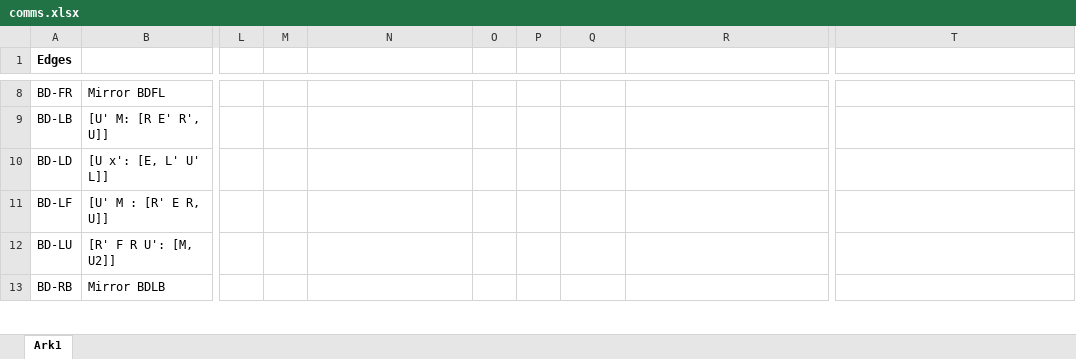
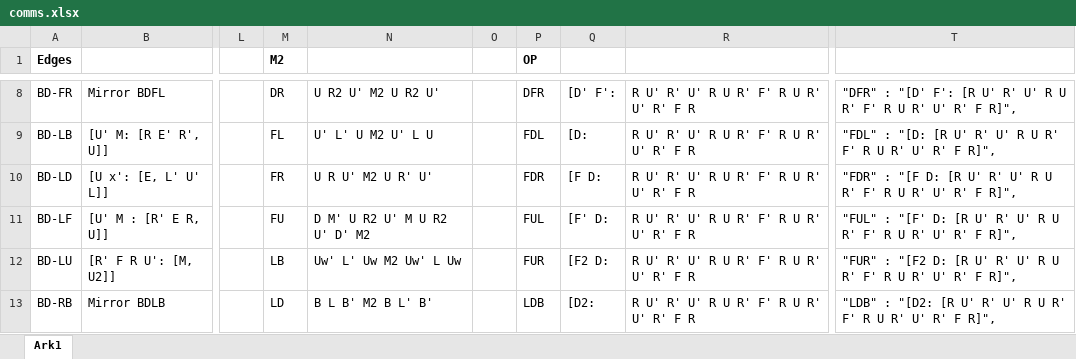
Before and after one commit to linuzzx/Pascal, an Excel workbook: Kubing/BLD/MemoHelper/comms.xlsx, sheet Ark1, drawn as a sheet; only a part is shown, gaps mark what is left out; values as stored, in another font and other column widths than the file's, no borders; the diff covers the shown part only; the diff names each change by its address in the sheet, - before the commit and + after, or states it on an @@ line.

```diff
--- a/Kubing/BLD/MemoHelper/comms.xlsx (sheet Ark1)
+++ b/Kubing/BLD/MemoHelper/comms.xlsx (sheet Ark1)
-M1: (empty)
+M1: M2
-P1: (empty)
+P1: OP
-M8 (M2): (empty)
+M8 (M2): DR
-N8: (empty)
+N8: U R2 U' M2 U R2 U'
-P8 (OP): (empty)
+P8 (OP): DFR
-Q8: (empty)
+Q8: [D' F':
-R8:R13: (empty)
+R8:R13: R U' R' U' R U R' F' R U R' U' R' F R
-T8: (empty)
+T8: "DFR" : "[D' F': [R U' R' U' R U R' F' R U R' U' R' F R]",
-M9 (M2): (empty)
+M9 (M2): FL
-N9: (empty)
+N9: U' L' U M2 U' L U
-P9 (OP): (empty)
+P9 (OP): FDL
-Q9: (empty)
+Q9: [D:
-T9: (empty)
+T9: "FDL" : "[D: [R U' R' U' R U R' F' R U R' U' R' F R]",
-M10 (M2): (empty)
+M10 (M2): FR
-N10: (empty)
+N10: U R U' M2 U R' U'
-P10 (OP): (empty)
+P10 (OP): FDR
-Q10: (empty)
+Q10: [F D:
-T10: (empty)
+T10: "FDR" : "[F D: [R U' R' U' R U R' F' R U R' U' R' F R]",
-M11 (M2): (empty)
+M11 (M2): FU
-N11: (empty)
+N11: D M' U R2 U' M U R2 U' D' M2
-P11 (OP): (empty)
+P11 (OP): FUL
-Q11: (empty)
+Q11: [F' D:
-T11: (empty)
+T11: "FUL" : "[F' D: [R U' R' U' R U R' F' R U R' U' R' F R]",
-M12 (M2): (empty)
+M12 (M2): LB
-N12: (empty)
+N12: Uw' L' Uw M2 Uw' L Uw
-P12 (OP): (empty)
+P12 (OP): FUR
-Q12: (empty)
+Q12: [F2 D:
-T12: (empty)
+T12: "FUR" : "[F2 D: [R U' R' U' R U R' F' R U R' U' R' F R]",
-M13 (M2): (empty)
+M13 (M2): LD
-N13: (empty)
+N13: B L B' M2 B L' B'
-P13 (OP): (empty)
+P13 (OP): LDB
-Q13: (empty)
+Q13: [D2:
-T13: (empty)
+T13: "LDB" : "[D2: [R U' R' U' R U R' F' R U R' U' R' F R]",
```
Also changed, not shown: 91 edited cells elsewhere in this sheet, 1 other file.
